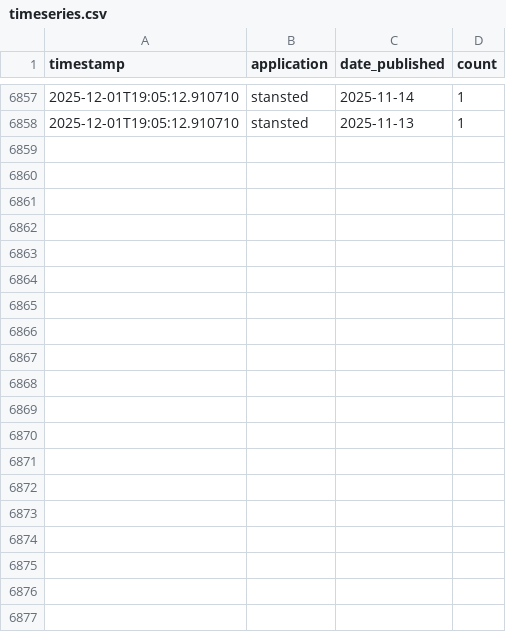
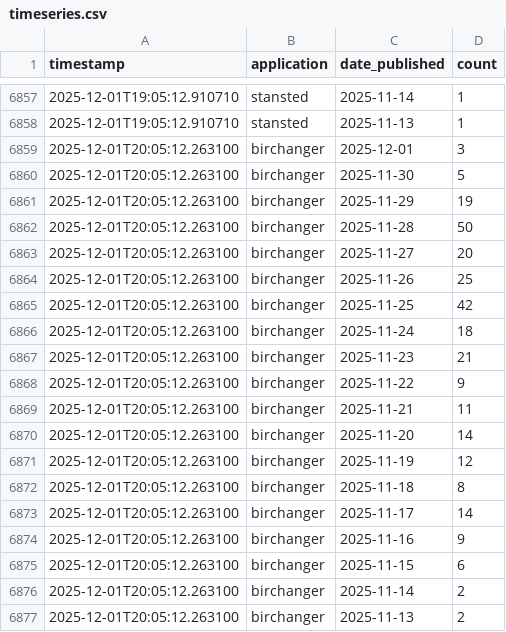
Before and after one commit to M14e5/savebirchanger, a CSV file: monitoring_data/timeseries.csv, drawn as a sheet; only a part is shown, gaps mark what is left out; the diff covers the shown part only; the diff names each change by its address in the sheet, - before the commit and + after, or states it on an @@ line.

Commit message:
Update objection data - 2025-12-01 20:05:12

```diff
--- a/monitoring_data/timeseries.csv
+++ b/monitoring_data/timeseries.csv
+row 6859: 2025-12-01T20:05:12.263100 | birchanger | 2025-12-01 | 3
+row 6860: 2025-12-01T20:05:12.263100 | birchanger | 2025-11-30 | 5
+row 6861: 2025-12-01T20:05:12.263100 | birchanger | 2025-11-29 | 19
+row 6862: 2025-12-01T20:05:12.263100 | birchanger | 2025-11-28 | 50
+row 6863: 2025-12-01T20:05:12.263100 | birchanger | 2025-11-27 | 20
+row 6864: 2025-12-01T20:05:12.263100 | birchanger | 2025-11-26 | 25
+row 6865: 2025-12-01T20:05:12.263100 | birchanger | 2025-11-25 | 42
+row 6866: 2025-12-01T20:05:12.263100 | birchanger | 2025-11-24 | 18
+row 6867: 2025-12-01T20:05:12.263100 | birchanger | 2025-11-23 | 21
+row 6868: 2025-12-01T20:05:12.263100 | birchanger | 2025-11-22 | 9
+row 6869: 2025-12-01T20:05:12.263100 | birchanger | 2025-11-21 | 11
+row 6870: 2025-12-01T20:05:12.263100 | birchanger | 2025-11-20 | 14
+row 6871: 2025-12-01T20:05:12.263100 | birchanger | 2025-11-19 | 12
+row 6872: 2025-12-01T20:05:12.263100 | birchanger | 2025-11-18 | 8
+row 6873: 2025-12-01T20:05:12.263100 | birchanger | 2025-11-17 | 14
+row 6874: 2025-12-01T20:05:12.263100 | birchanger | 2025-11-16 | 9
+row 6875: 2025-12-01T20:05:12.263100 | birchanger | 2025-11-15 | 6
+row 6876: 2025-12-01T20:05:12.263100 | birchanger | 2025-11-14 | 2
+row 6877: 2025-12-01T20:05:12.263100 | birchanger | 2025-11-13 | 2
```
Also changed, not shown: 19 added rows elsewhere in this file, 2 other files.
